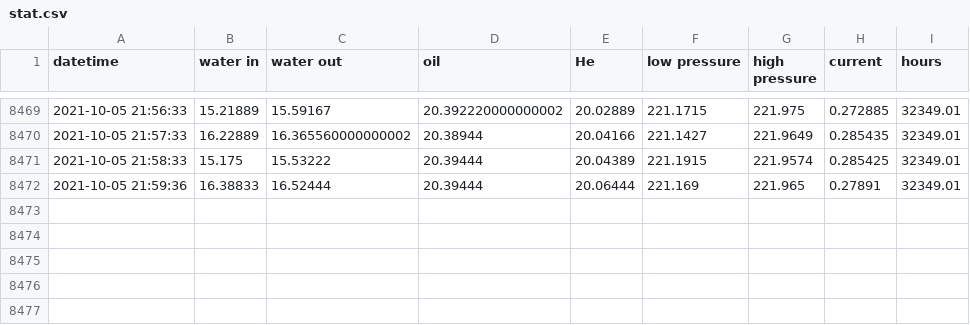
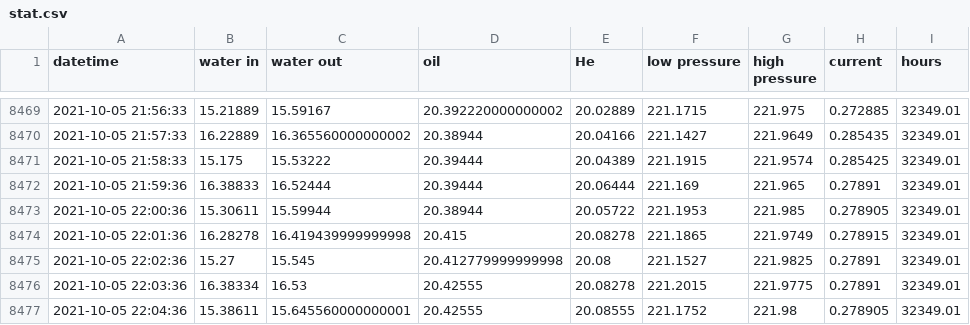
Before and after one commit to SciGEsN/SRC078, a CSV file: data/stat.csv, drawn as a sheet; only a part is shown, gaps mark what is left out; the diff names each change by its address in the sheet, - before the commit and + after, or states it on an @@ line.

```diff
--- a/data/stat.csv
+++ b/data/stat.csv
+row 8473: 2021-10-05 22:00:36 | 15.30611 | 15.59944 | 20.38944 | 20.05722 | 221.1953 | 221.985 | 0.278905 | 32349.01
+row 8474: 2021-10-05 22:01:36 | 16.28278 | 16.419439999999998 | 20.415 | 20.08278 | 221.1865 | 221.9749 | 0.278915 | 32349.01
+row 8475: 2021-10-05 22:02:36 | 15.27 | 15.545 | 20.412779999999998 | 20.08 | 221.1527 | 221.9825 | 0.27891 | 32349.01
+row 8476: 2021-10-05 22:03:36 | 16.38334 | 16.53 | 20.42555 | 20.08278 | 221.2015 | 221.9775 | 0.27891 | 32349.01
+row 8477: 2021-10-05 22:04:36 | 15.38611 | 15.645560000000001 | 20.42555 | 20.08555 | 221.1752 | 221.98 | 0.278905 | 32349.01
```
Also changed, not shown: data/P.csv, data/T1.csv, 8 other files.
